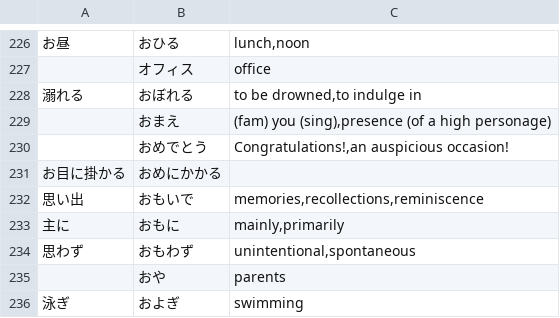
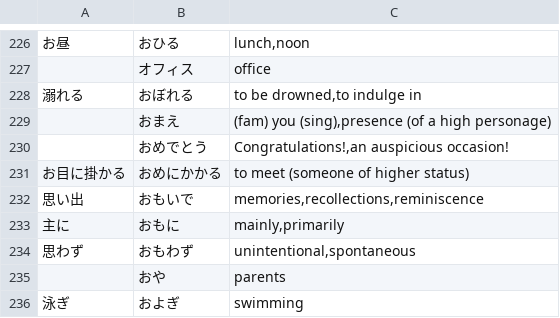
Before and after one commit to AbdullahParvez/kotoba, a CSV file: assets/csv/n3_vocab.csv, drawn as a sheet; only a part is shown, gaps mark what is left out.

```diff
--- a/assets/csv/n3_vocab.csv
+++ b/assets/csv/n3_vocab.csv
@@ -230,3 +230,3 @@
 ,おめでとう,"Congratulations!,an auspicious occasion!"
-お目に掛かる,おめにかかる,
+お目に掛かる,おめにかかる,to meet (someone of higher status)
 思い出,おもいで,"memories,recollections,reminiscence"
```
Also changed, not shown: 24 other files.
